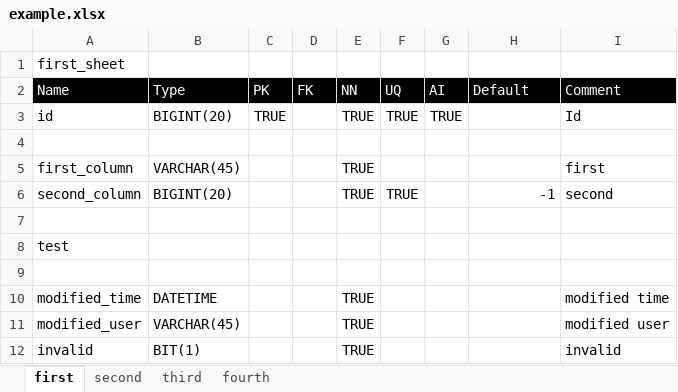
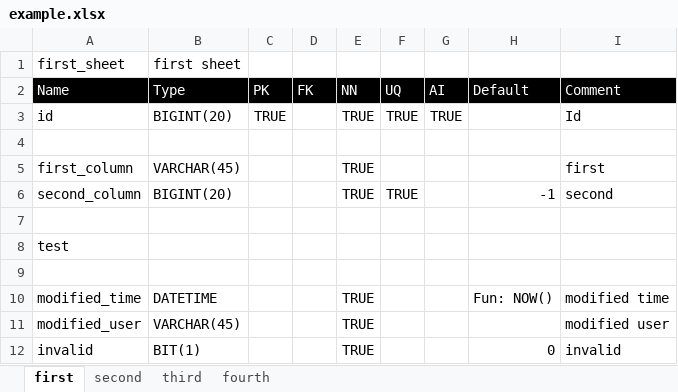
Before and after one commit to ethan010w0/excel2sql, an Excel workbook: example.xlsx, sheet first, drawn as a sheet; values as stored, in another font and other column widths than the file's, no borders; charts and pictures not drawn; the diff names each change by its address in the sheet, - before the commit and + after, or states it on an @@ line.

Commit message:
Add table comment function to mysql exporter

```diff
--- a/example.xlsx (sheet first)
+++ b/example.xlsx (sheet first)
-B1 (Type): (empty)
+B1 (Type): first sheet
-H10 (Default): (empty)
+H10 (Default): Fun: NOW()
-H12 (Default): (empty)
+H12 (Default): 0
```
Also changed, not shown: sheet second, sheet third, 2 other files.
